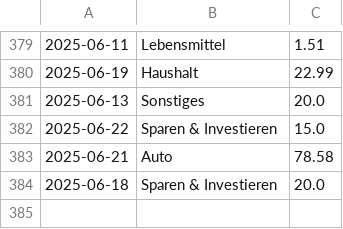
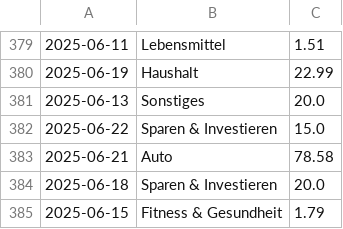
Before and after one commit to home-info/Haushaltsbuch, a CSV file: src/database.csv, drawn as a sheet; only a part is shown, gaps mark what is left out; the diff names each change by its address in the sheet, - before the commit and + after, or states it on an @@ line.

Commit message:
Overwrite with new file

```diff
--- a/src/database.csv
+++ b/src/database.csv
+row 385: 2025-06-15 | Fitness & Gesundheit | 1.79
```
